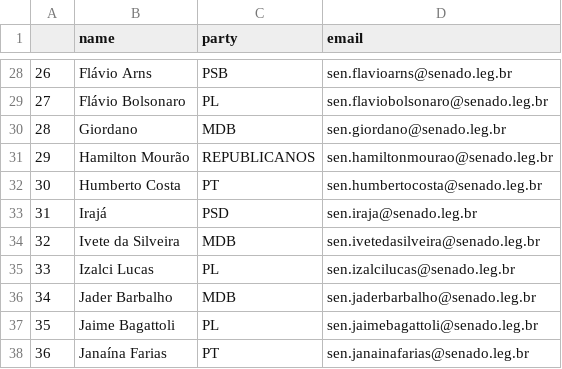
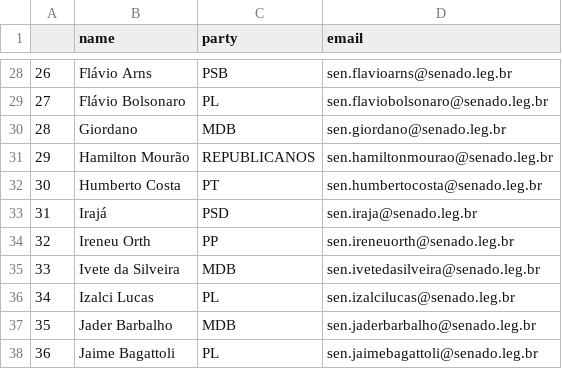
Before and after one commit to 7onn/politicians-contacts, a CSV file: senate.csv, drawn as a sheet; only a part is shown, gaps mark what is left out; the shorter side is filled out with more unchanged rows; addresses are those after the commit; the diff names each change by its address in the sheet, - before the commit and + after, or states it on an @@ line.

```diff
--- a/senate.csv
+++ b/senate.csv
+row 34: 32 | Ireneu Orth | PP | sen.ireneuorth@senado.leg.br
@@ column A renumbered from row 35 down @@
```
Also changed, not shown: congress.csv.
